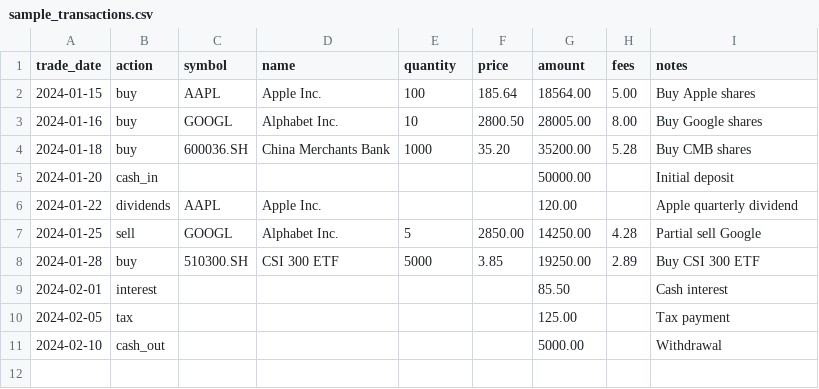
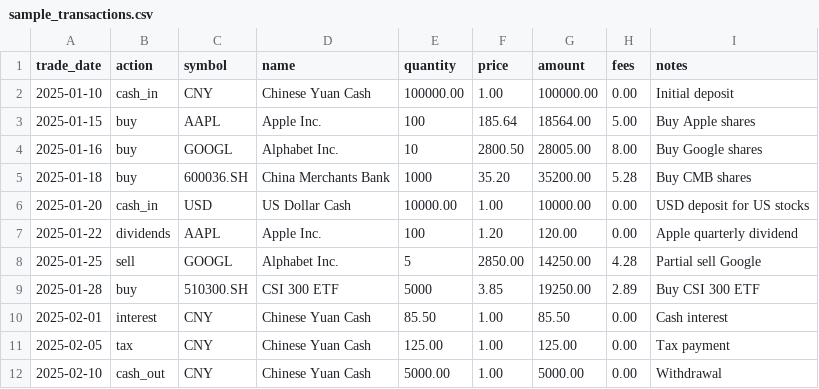
Before and after one commit to DominicHong/NiceAMS, a CSV file: sample_transactions.csv, drawn as a sheet.

Commit message:
Enhance portfolio management by adding cash assets, improving transaction processing. Update frontend to support recalculating holdings and display performance data.

```diff
--- a/sample_transactions.csv
+++ b/sample_transactions.csv
@@ -1,11 +1,12 @@
 trade_date,action,symbol,name,quantity,price,amount,fees,notes
-2024-01-15,buy,AAPL,Apple Inc.,100,185.64,18564.00,5.00,Buy Apple shares
-2024-01-16,buy,GOOGL,Alphabet Inc.,10,2800.50,28005.00,8.00,Buy Google shares
-2024-01-18,buy,600036.SH,China Merchants Bank,1000,35.20,35200.00,5.28,Buy CMB shares
-2024-01-20,cash_in,,,,,50000.00,,Initial deposit
-2024-01-22,dividends,AAPL,Apple Inc.,,,120.00,,Apple quarterly dividend
-2024-01-25,sell,GOOGL,Alphabet Inc.,5,2850.00,14250.00,4.28,Partial sell Google
-2024-01-28,buy,510300.SH,CSI 300 ETF,5000,3.85,19250.00,2.89,Buy CSI 300 ETF
-2024-02-01,interest,,,,,85.50,,Cash interest
-2024-02-05,tax,,,,,125.00,,Tax payment
-2024-02-10,cash_out,,,,,5000.00,,Withdrawal
+2025-01-10,cash_in,CNY,Chinese Yuan Cash,100000.00,1.00,100000.00,0.00,Initial deposit
+2025-01-15,buy,AAPL,Apple Inc.,100,185.64,18564.00,5.00,Buy Apple shares
+2025-01-16,buy,GOOGL,Alphabet Inc.,10,2800.50,28005.00,8.00,Buy Google shares
+2025-01-18,buy,600036.SH,China Merchants Bank,1000,35.20,35200.00,5.28,Buy CMB shares
+2025-01-20,cash_in,USD,US Dollar Cash,10000.00,1.00,10000.00,0.00,USD deposit for US stocks
+2025-01-22,dividends,AAPL,Apple Inc.,100,1.20,120.00,0.00,Apple quarterly dividend
+2025-01-25,sell,GOOGL,Alphabet Inc.,5,2850.00,14250.00,4.28,Partial sell Google
+2025-01-28,buy,510300.SH,CSI 300 ETF,5000,3.85,19250.00,2.89,Buy CSI 300 ETF
+2025-02-01,interest,CNY,Chinese Yuan Cash,85.50,1.00,85.50,0.00,Cash interest
+2025-02-05,tax,CNY,Chinese Yuan Cash,125.00,1.00,125.00,0.00,Tax payment
+2025-02-10,cash_out,CNY,Chinese Yuan Cash,5000.00,1.00,5000.00,0.00,Withdrawal
```
Also changed, not shown: 8 other files.
